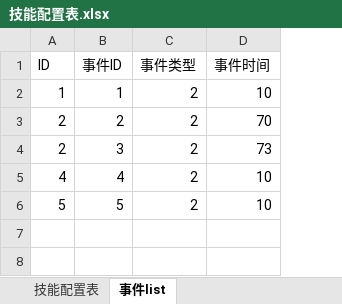
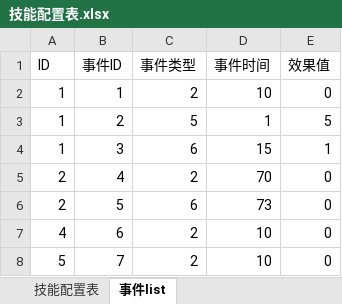
Before and after one commit to 15838073269/TitanSiege, an Excel workbook: TitanSiege/Data/Excel/技能配置表.xlsx, sheet 事件list, drawn as a sheet; values as stored, in another font and other column widths than the file's, no borders; addresses are those after the commit; the diff names each change by its address in the sheet, - before the commit and + after, or states it on an @@ line.

```diff
--- a/TitanSiege/Data/Excel/技能配置表.xlsx (sheet 事件list)
+++ b/TitanSiege/Data/Excel/技能配置表.xlsx (sheet 事件list)
+column E (效果值), rows 2-5: 0 | 5 | 1 | 0; row 8: 0
-A3:A4 (ID): 2
+A3:A4 (ID): 1
-C3 (事件类型): 2
+C3 (事件类型): 5
-D3 (事件时间): 70
+D3 (事件时间): 1
-C4 (事件类型): 2
+C4 (事件类型): 6
-D4 (事件时间): 73
+D4 (事件时间): 15
-A5 (ID): 4
+A5 (ID): 2
-D5 (事件时间): 10
+D5 (事件时间): 70
+row 6: 2 | 5 | 6 | 73 | 0
+row 7: 4 | 6 | 2 | 10 | 0
-B8 (事件ID): 5
+B8 (事件ID): 7
```
Also changed, not shown: sheet 技能配置表, TitanSiege/Data/Excel/技能配置表 - 副本.xlsx, 50 other files.
